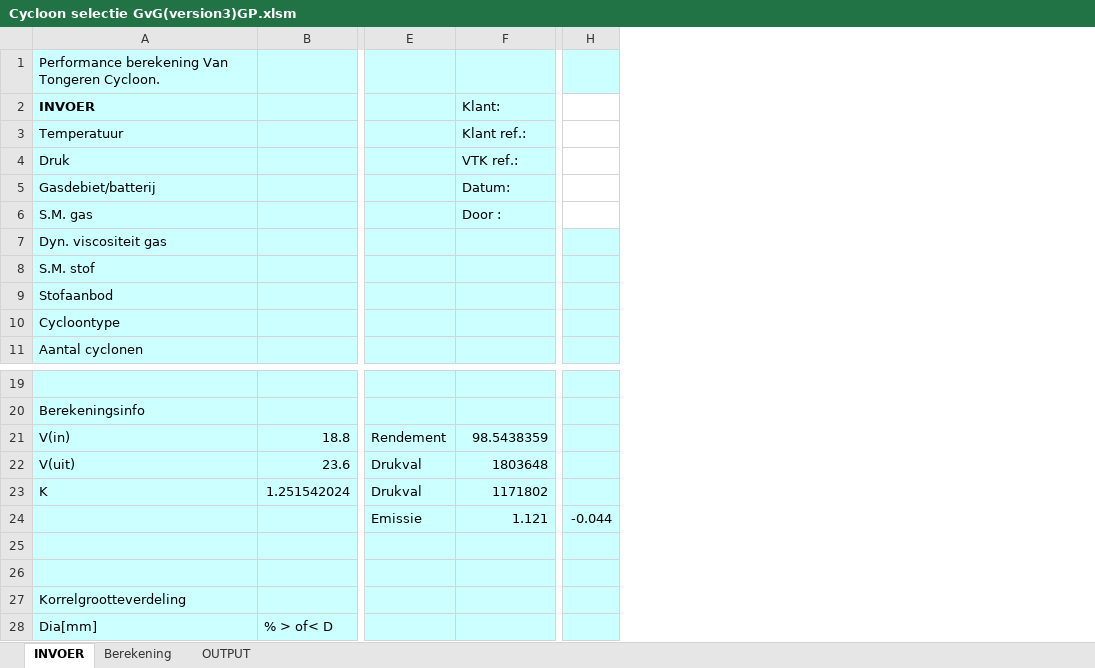
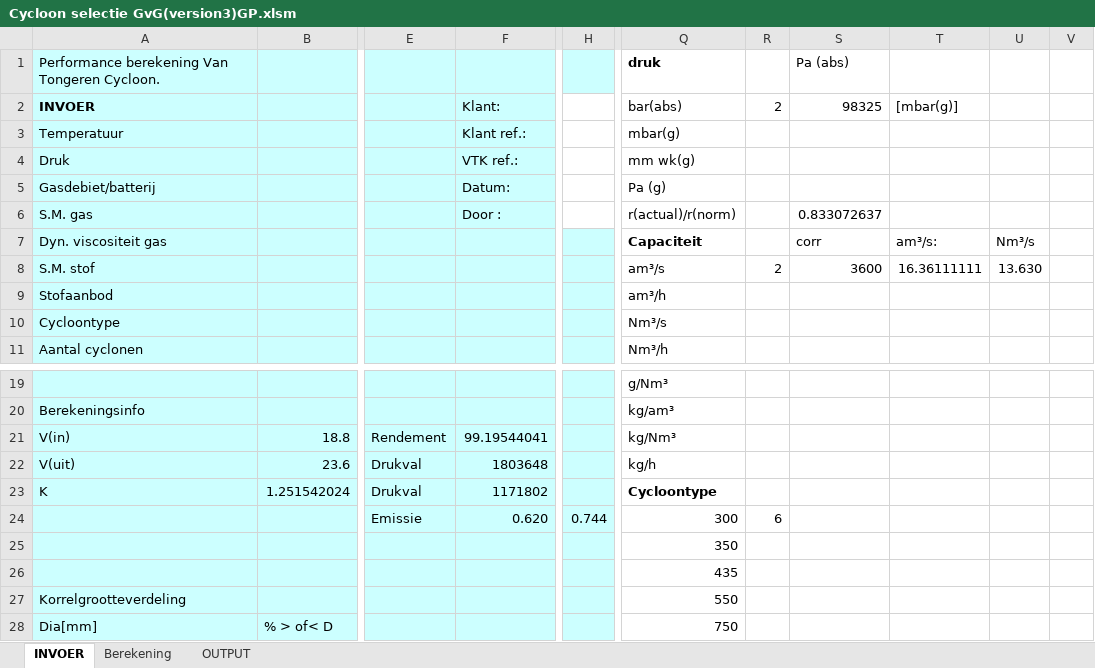
Before and after one commit to SiccaDania-VTK/Cyclone, an Excel workbook: VTK-cyclone/Cycloon selectie GvG(version3)GP.xlsm, sheet INVOER, drawn as a sheet; only a part is shown, gaps mark what is left out; values as stored, in another font and other column widths than the file's, no borders; charts and pictures not drawn; removed rows and columns are numbered as before the commit, all else as after; the diff names each change by its address in the sheet, - before the commit and + after, or states it on an @@ line.

```diff
--- a/VTK-cyclone/Cycloon selectie GvG(version3)GP.xlsm (sheet INVOER)
+++ b/VTK-cyclone/Cycloon selectie GvG(version3)GP.xlsm (sheet INVOER)
-column H, row 24: -0.044
+column H, row 24: 0.744
@@ column Q unhidden, rows 1-11: druk | bar(abs) | mbar(g) | mm wk(g) | Pa (g) | r(actual)/r(norm) | Capaciteit | am³/s | am³/h | Nm³/s | Nm³/h; rows 19-28: g/Nm³ | kg/am³ | kg/Nm³ | kg/h | Cycloontype | 300 | 350 | 435 | 550 | 750 @@
@@ column R unhidden, rows 2-8: 2 |  |  |  |  |  | 2; row 24: 6 @@
@@ column S unhidden, rows 1-8: Pa (abs) | 98325 |  |  |  | 0.833072637 | corr | 3600 @@
@@ column T unhidden, rows 2-8: [mbar(g)] |  |  |  |  | am³/s: | 16.36111111 @@
@@ column U unhidden, rows 7-8: Nm³/s | 13.630 @@
@@ column V unhidden, empty @@
-F21: 98.5438359
+F21: 99.19544041
-F24: 1.121
+F24: 0.620
```
Also changed, not shown: sheet Berekening, sheet OUTPUT, hidden cells, charts or pictures, 2 other files.
